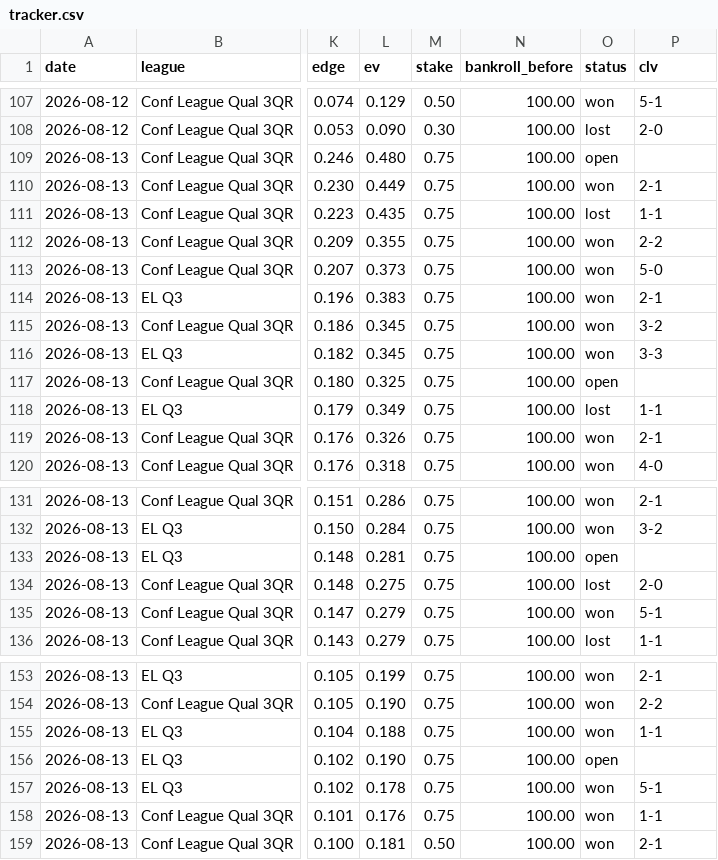
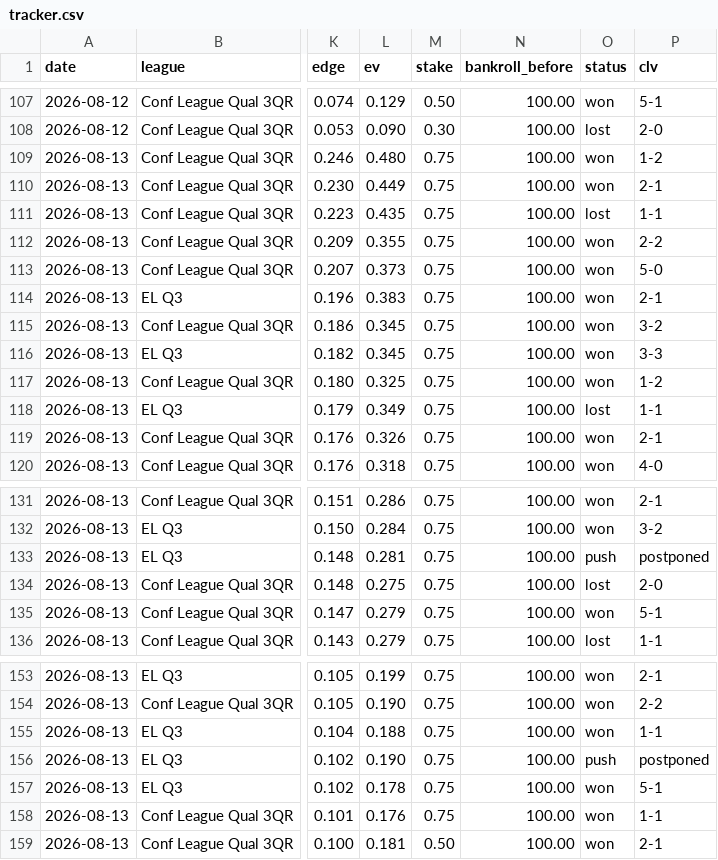
Before and after one commit to juniorjasper047-lang/football-betting-model, a CSV file: data/tracker.csv, drawn as a sheet; only a part is shown, gaps mark what is left out; the diff names each change by its address in the sheet, - before the commit and + after, or states it on an @@ line.

Commit message:
Settle 2026-08-13 (final): 63 settled 40W/21L/2P, +9.72u

```diff
--- a/data/tracker.csv
+++ b/data/tracker.csv
-O109 (status): open
+O109 (status): won
-P109 (clv): (empty)
+P109 (clv): 1-2
-O117 (status): open
+O117 (status): won
-P117 (clv): (empty)
+P117 (clv): 1-2
-O133 (status): open
+O133 (status): push
-P133 (clv): (empty)
+P133 (clv): postponed
-O156 (status): open
+O156 (status): push
-P156 (clv): (empty)
+P156 (clv): postponed
```
